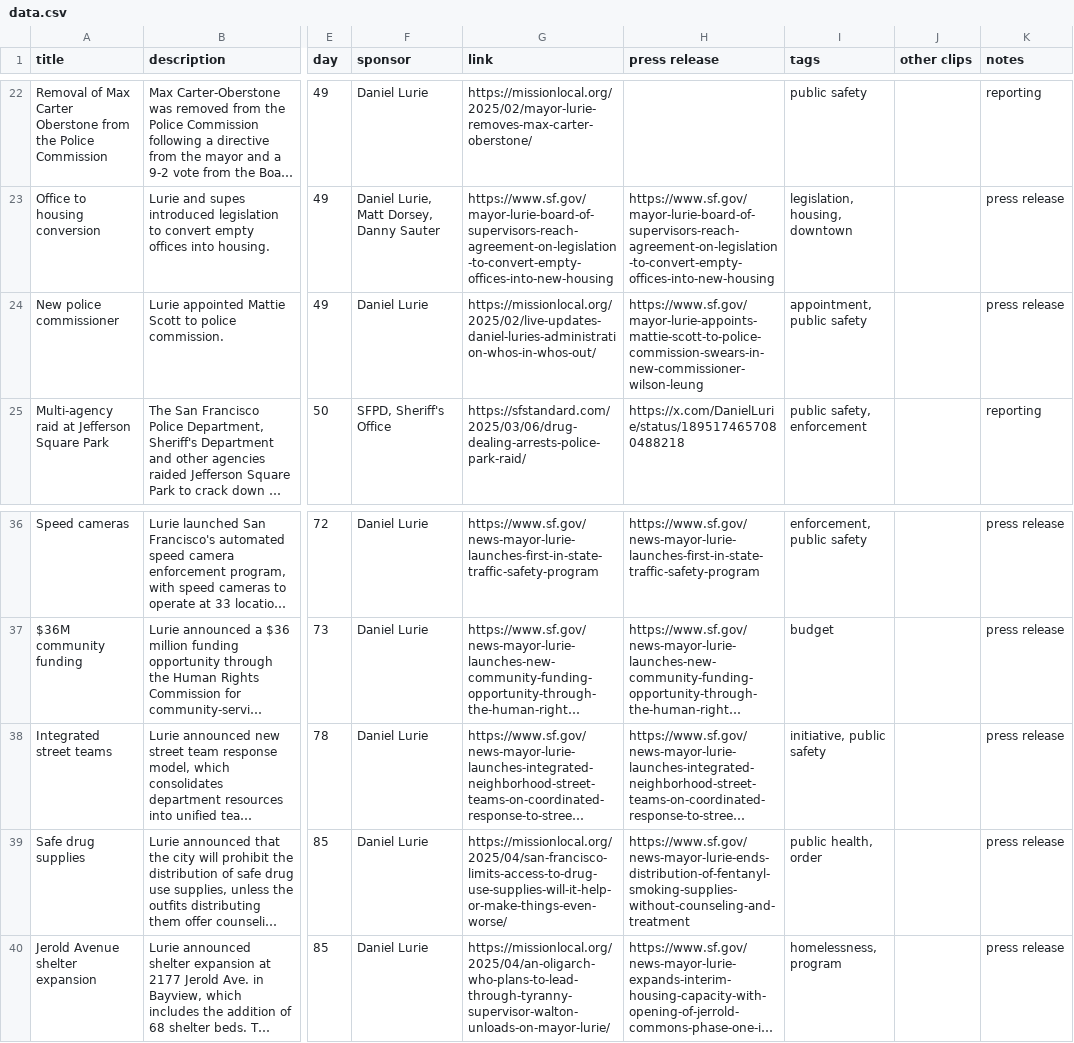
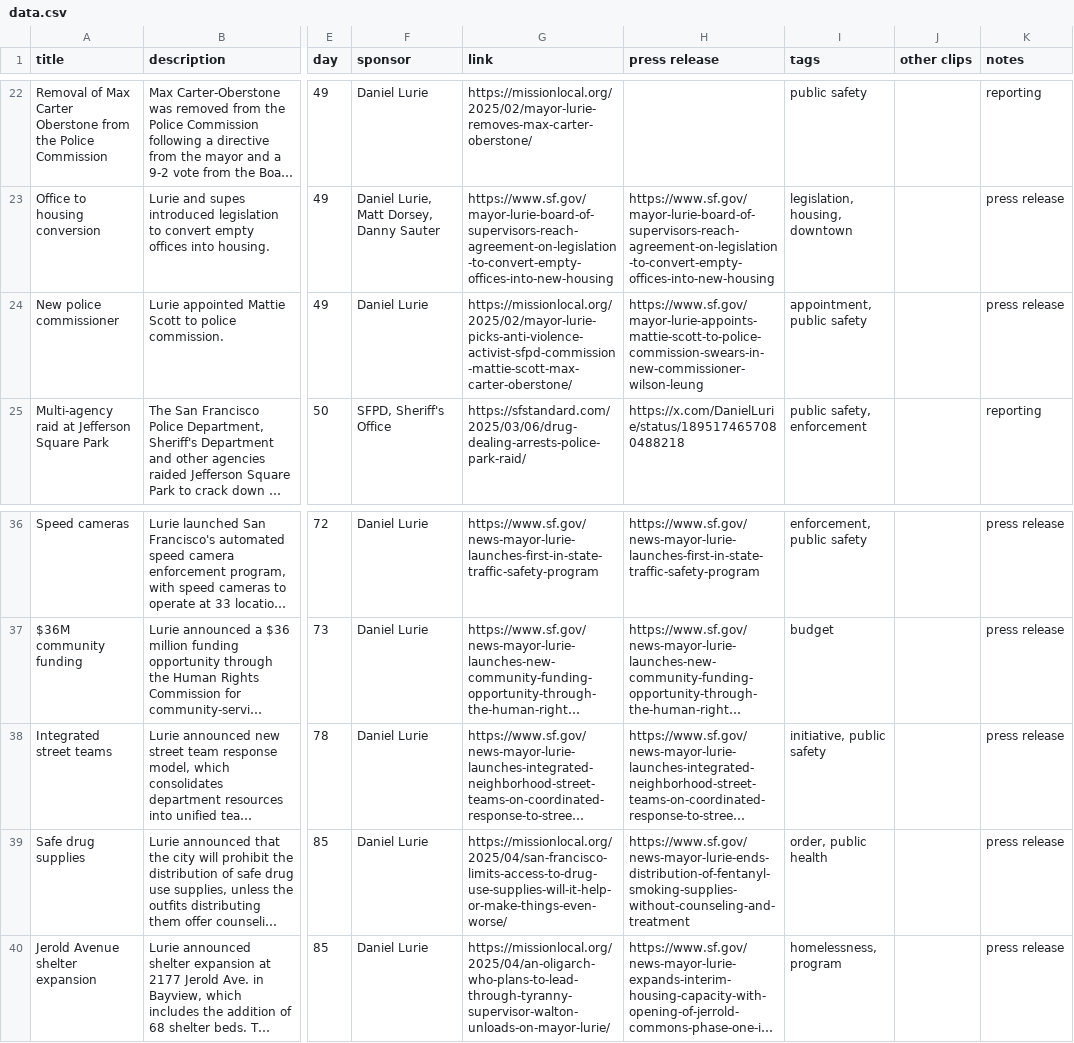
Before and after one commit to MissionLocal/2025-graphics, a CSV file: docs/policy-tracker/data.csv, drawn as a sheet; only a part is shown, gaps mark what is left out; long unchanged cells end in …; the diff names each change by its address in the sheet, - before the commit and + after, or states it on an @@ line.

Commit message:
Update data.csv

```diff
--- a/docs/policy-tracker/data.csv
+++ b/docs/policy-tracker/data.csv
-G24 (link): https://missionlocal.org/2025/02/live-updates-daniel-luries-administration-whos-in-whos-out/
+G24 (link): https://missionlocal.org/2025/02/mayor-lurie-picks-anti-violence-activist-sfpd-commission-mattie-scott-max-carter-oberstone/
-I39 (tags): public health, order
+I39 (tags): order, public health
```
